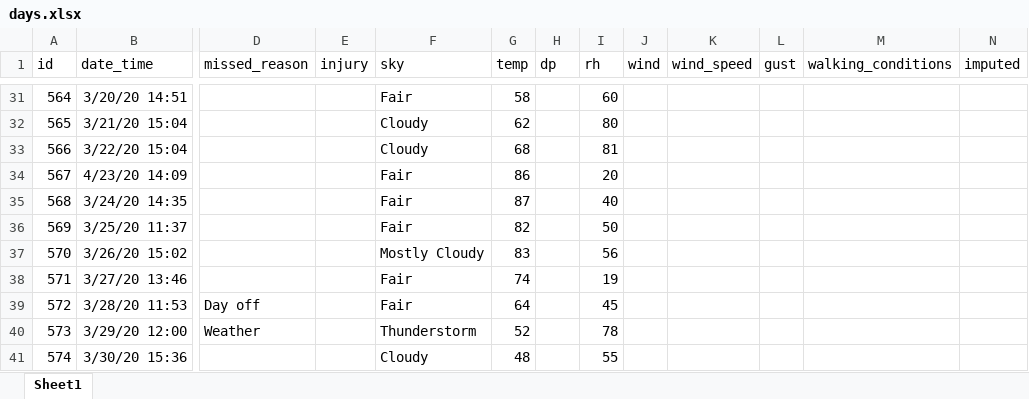
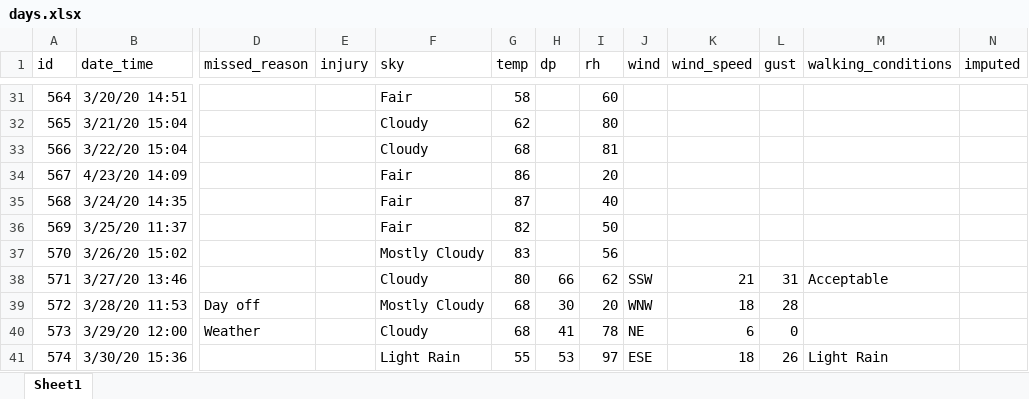
Before and after one commit to gitHubSlinkman/MyWalks, an Excel workbook: data/days.xlsx, sheet Sheet1, drawn as a sheet; only a part is shown, gaps mark what is left out; values as stored, in another font and other column widths than the file's, no borders; the diff covers the shown part only; the diff names each change by its address in the sheet, - before the commit and + after, or states it on an @@ line.

```diff
--- a/data/days.xlsx (sheet Sheet1)
+++ b/data/days.xlsx (sheet Sheet1)
-F38 (sky): Fair
+F38 (sky): Cloudy
-G38 (temp): 74
+G38 (temp): 80
-H38 (dp): (empty)
+H38 (dp): 66
-I38 (rh): 19
+I38 (rh): 62
-J38 (wind): (empty)
+J38 (wind): SSW
-K38 (wind_speed): (empty)
+K38 (wind_speed): 21
-L38 (gust): (empty)
+L38 (gust): 31
-M38 (walking_conditions): (empty)
+M38 (walking_conditions): Acceptable
-F39 (sky): Fair
+F39 (sky): Mostly Cloudy
-G39 (temp): 64
+G39 (temp): 68
-H39 (dp): (empty)
+H39 (dp): 30
-I39 (rh): 45
+I39 (rh): 20
-J39 (wind): (empty)
+J39 (wind): WNW
-K39 (wind_speed): (empty)
+K39 (wind_speed): 18
-L39 (gust): (empty)
+L39 (gust): 28
-F40 (sky): Thunderstorm
+F40 (sky): Cloudy
-G40 (temp): 52
+G40 (temp): 68
-H40 (dp): (empty)
+H40 (dp): 41
-J40 (wind): (empty)
+J40 (wind): NE
-K40 (wind_speed): (empty)
+K40 (wind_speed): 6
-L40 (gust): (empty)
+L40 (gust): 0
-F41 (sky): Cloudy
+F41 (sky): Light Rain
-G41 (temp): 48
+G41 (temp): 55
-H41 (dp): (empty)
+H41 (dp): 53
-I41 (rh): 55
+I41 (rh): 97
-J41 (wind): (empty)
+J41 (wind): ESE
-K41 (wind_speed): (empty)
+K41 (wind_speed): 18
-L41 (gust): (empty)
+L41 (gust): 26
-M41 (walking_conditions): (empty)
+M41 (walking_conditions): Light Rain
```
Also changed, not shown: 8 added rows, 1 removed row and 21 edited cells elsewhere in this sheet, 4 other files.
